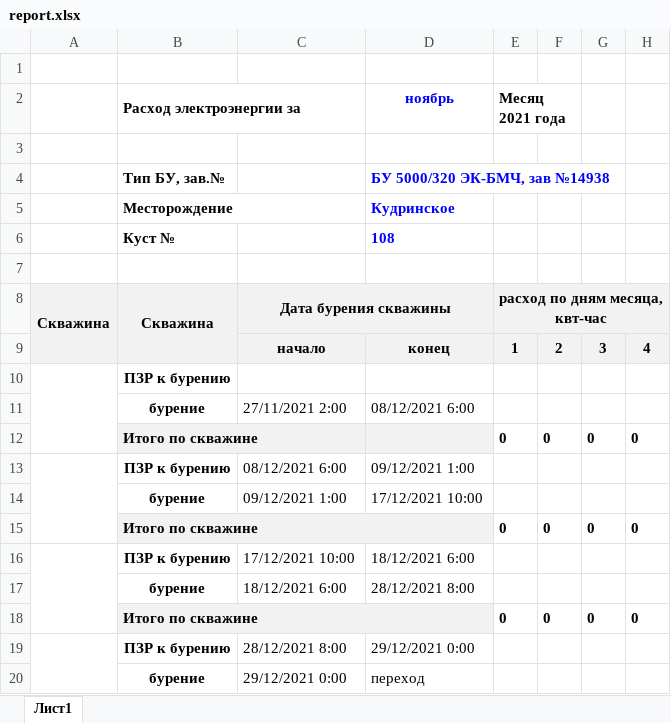
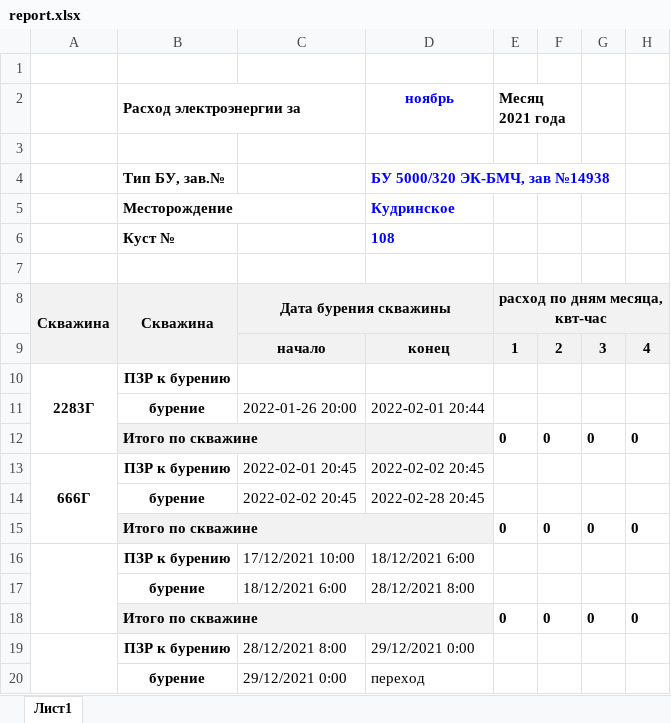
Before and after one commit to SanyTcheren/creatingEEreport, an Excel workbook: public/files/tcherenkovskiy/report.xlsx, sheet Лист1, drawn as a sheet; only a part is shown; values as stored, in another font and other column widths than the file's, no borders; the diff names each change by its address in the sheet, - before the commit and + after, or states it on an @@ line.

```diff
--- a/public/files/tcherenkovskiy/report.xlsx (sheet Лист1)
+++ b/public/files/tcherenkovskiy/report.xlsx (sheet Лист1)
-A10: (empty)
+A10: 2283Г
-C11: 27/11/2021 2:00
+C11: 2022-01-26 20:00
-D11 (ноябрь): 08/12/2021 6:00
+D11 (ноябрь): 2022-02-01 20:44
-A13: (empty)
+A13: 666Г
-C13: 08/12/2021 6:00
+C13: 2022-02-01 20:45
-D13 (ноябрь): 09/12/2021 1:00
+D13 (ноябрь): 2022-02-02 20:45
-C14: 09/12/2021 1:00
+C14: 2022-02-02 20:45
-D14 (ноябрь): 17/12/2021 10:00
+D14 (ноябрь): 2022-02-28 20:45
```
Also changed, not shown: public/files/template/template.xlsx, 2 other files.
